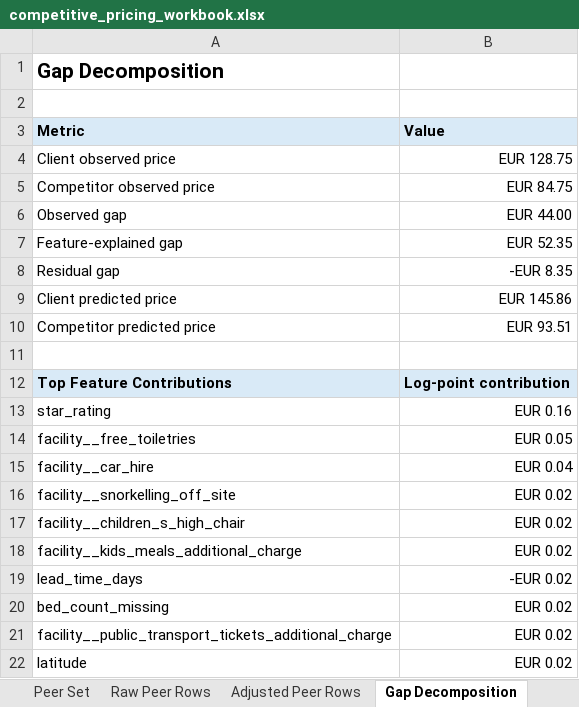
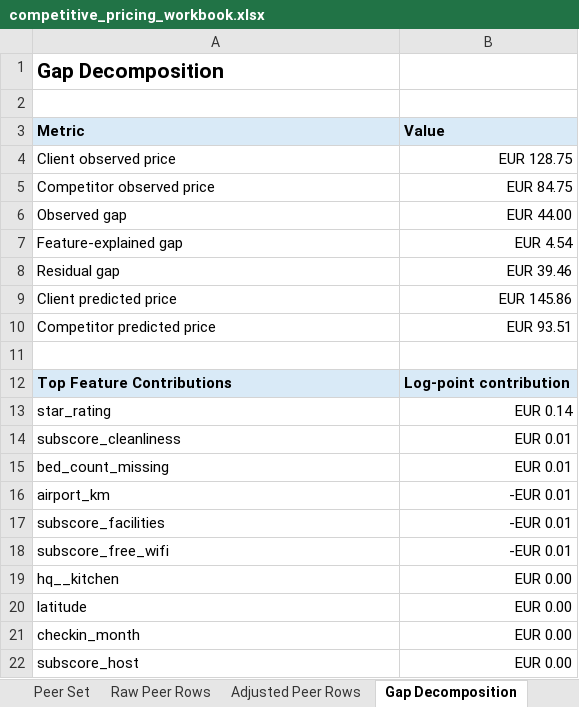
Before and after one commit to ThePopped/tourism-pricing-analytics, an Excel workbook: data/modelling/competitive_pricing_workbook.xlsx, sheet Gap Decomposition, drawn as a sheet; values as stored, in another font and other column widths than the file's, no borders; removed rows and columns are numbered as before the commit, all else as after; the diff names each change by its address in the sheet, - before the commit and + after, or states it on an @@ line.

```diff
--- a/data/modelling/competitive_pricing_workbook.xlsx (sheet Gap Decomposition)
+++ b/data/modelling/competitive_pricing_workbook.xlsx (sheet Gap Decomposition)
-B7 (Value): EUR 52.35
+B7 (Value): EUR 4.54
-B8 (Value): -EUR 8.35
+B8 (Value): EUR 39.46
-B13 (Value): EUR 0.16
+B13 (Value): EUR 0.14
-row 14: facility__free_toiletries | EUR 0.05
-row 15: facility__car_hire | EUR 0.04
-row 16: facility__snorkelling_off_site | EUR 0.02
-row 17: facility__children_s_high_chair | EUR 0.02
-row 18: facility__kids_meals_additional_charge | EUR 0.02
-row 19: lead_time_days | -EUR 0.02
+row 14: subscore_cleanliness | EUR 0.01
-B15 (Value): EUR 0.02
+B15 (Value): EUR 0.01
-row 21: facility__public_transport_tickets_additional_charge | EUR 0.02
+row 16: airport_km | -EUR 0.01
+row 17: subscore_facilities | -EUR 0.01
+row 18: subscore_free_wifi | -EUR 0.01
+row 19: hq__kitchen | EUR 0.00
-B20 (Value): EUR 0.02
+B20 (Value): EUR 0.00
+row 21: checkin_month | EUR 0.00
+row 22: subscore_host | EUR 0.00
```
Also changed, not shown: sheet Summary, 4 other files.
